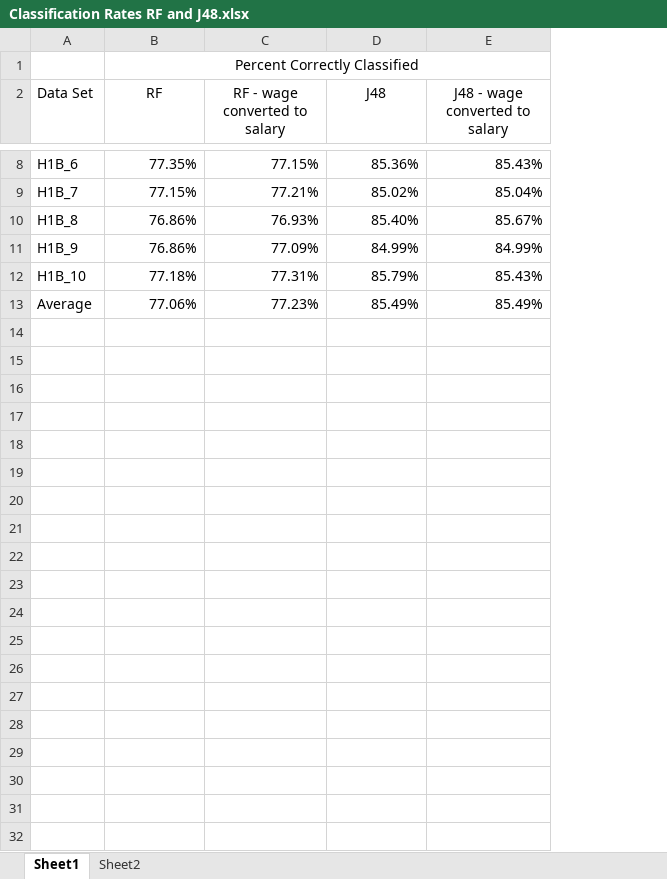
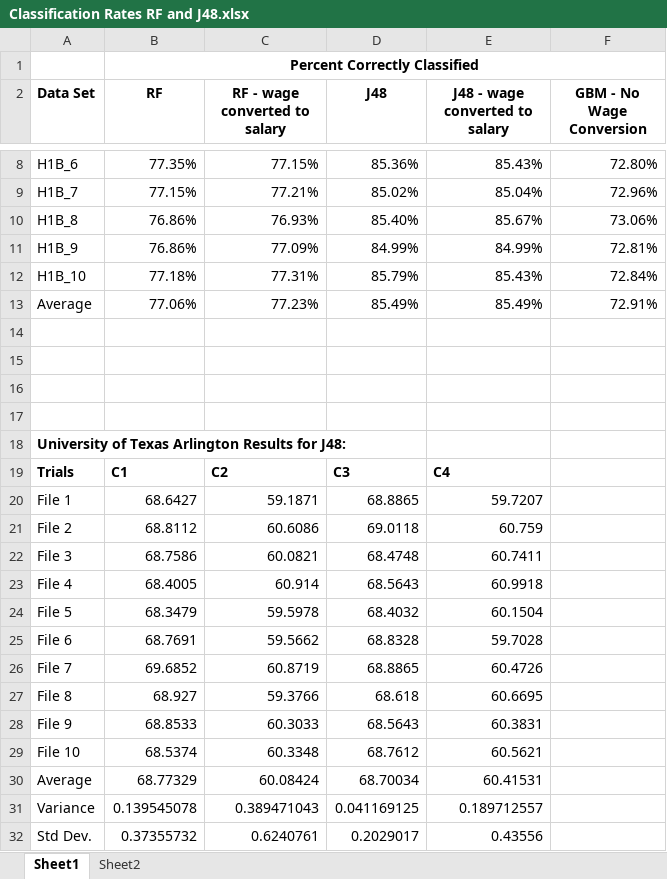
Before and after one commit to czabriskie/Data_Analytics_Capstone, an Excel workbook: Project_2/Classification Rates RF and J48.xlsx, sheet Sheet1, drawn as a sheet; only a part is shown, gaps mark what is left out; values as stored, in another font and other column widths than the file's, no borders; the diff names each change by its address in the sheet, - before the commit and + after, or states it on an @@ line.

Commit message:
Added more results to the Classification Rates excel file.  Also added varaible importance plot code to H1B_code file.

```diff
--- a/Project_2/Classification Rates RF and J48.xlsx (sheet Sheet1)
+++ b/Project_2/Classification Rates RF and J48.xlsx (sheet Sheet1)
+column F (GBM - No Wage Conversion), rows 8-13: 72.80% | 72.96% | 73.06% | 72.81% | 72.84% | 72.91%
-B1 bold: off
+B1 bold: on
-A2:E2 bold: off
+A2:E2 bold: on
+row 14: (empty)
+row 15: (empty)
+row 16: (empty)
+row 17: (empty)
+row 18: University of Texas Arlington Results for J48:
+row 19: Trials | C1 | C2 | C3 | C4
+row 20: File 1 | 68.6427 | 59.1871 | 68.8865 | 59.7207
+row 21: File 2 | 68.8112 | 60.6086 | 69.0118 | 60.759
+row 22: File 3 | 68.7586 | 60.0821 | 68.4748 | 60.7411
+row 23: File 4 | 68.4005 | 60.914 | 68.5643 | 60.9918
+row 24: File 5 | 68.3479 | 59.5978 | 68.4032 | 60.1504
+row 25: File 6 | 68.7691 | 59.5662 | 68.8328 | 59.7028
+row 26: File 7 | 69.6852 | 60.8719 | 68.8865 | 60.4726
+row 27: File 8 | 68.927 | 59.3766 | 68.618 | 60.6695
+row 28: File 9 | 68.8533 | 60.3033 | 68.5643 | 60.3831
+row 29: File 10 | 68.5374 | 60.3348 | 68.7612 | 60.5621
+row 30: Average | 68.77329 | 60.08424 | 68.70034 | 60.41531
+row 31: Variance | 0.139545078 | 0.389471043 | 0.041169125 | 0.189712557
+row 32: Std Dev. | 0.37355732 | 0.6240761 | 0.2029017 | 0.43556
```
Also changed, not shown: 1 other file.
